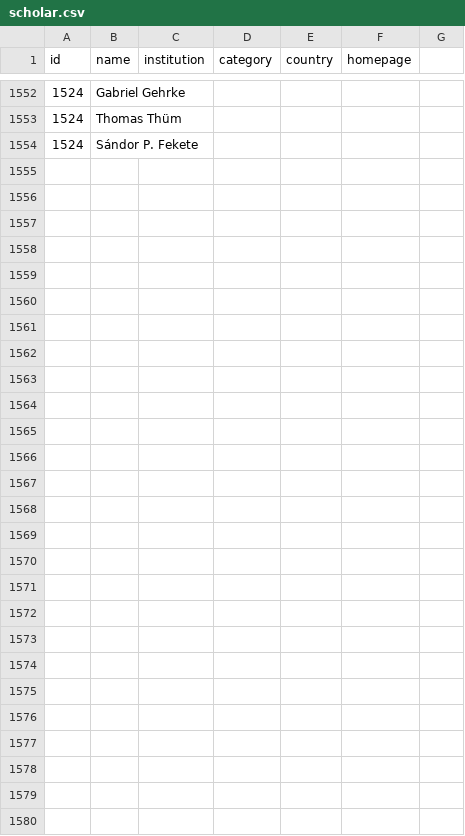
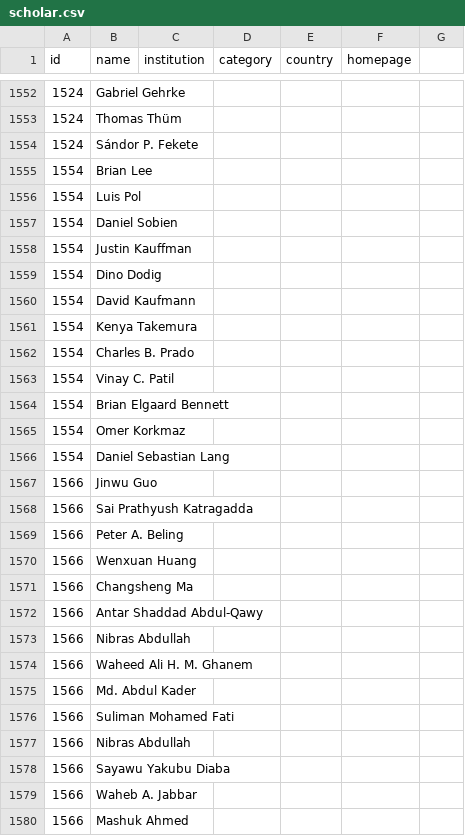
Before and after one commit to huayaow/cit-repository, a CSV file: data/scholar.csv, drawn as a sheet; only a part is shown, gaps mark what is left out; the diff names each change by its address in the sheet, - before the commit and + after, or states it on an @@ line.

```diff
--- a/data/scholar.csv
+++ b/data/scholar.csv
+row 1555: 1554 | Brian Lee
+row 1556: 1554 | Luis Pol
+row 1557: 1554 | Daniel Sobien
+row 1558: 1554 | Justin Kauffman
+row 1559: 1554 | Dino Dodig
+row 1560: 1554 | David Kaufmann
+row 1561: 1554 | Kenya Takemura
+row 1562: 1554 | Charles B. Prado
+row 1563: 1554 | Vinay C. Patil
+row 1564: 1554 | Brian Elgaard Bennett
+row 1565: 1554 | Omer Korkmaz
+row 1566: 1554 | Daniel Sebastian Lang
+row 1567: 1566 | Jinwu Guo
+row 1568: 1566 | Sai Prathyush Katragadda
+row 1569: 1566 | Peter A. Beling
+row 1570: 1566 | Wenxuan Huang
+row 1571: 1566 | Changsheng Ma
+row 1572: 1566 | Antar Shaddad Abdul-Qawy
+row 1573: 1566 | Nibras Abdullah
+row 1574: 1566 | Waheed Ali H. M. Ghanem
+row 1575: 1566 | Md. Abdul Kader
+row 1576: 1566 | Suliman Mohamed Fati
+row 1577: 1566 | Nibras Abdullah
+row 1578: 1566 | Sayawu Yakubu Diaba
+row 1579: 1566 | Waheb A. Jabbar
+row 1580: 1566 | Mashuk Ahmed
```
Also changed, not shown: 9 other files.
